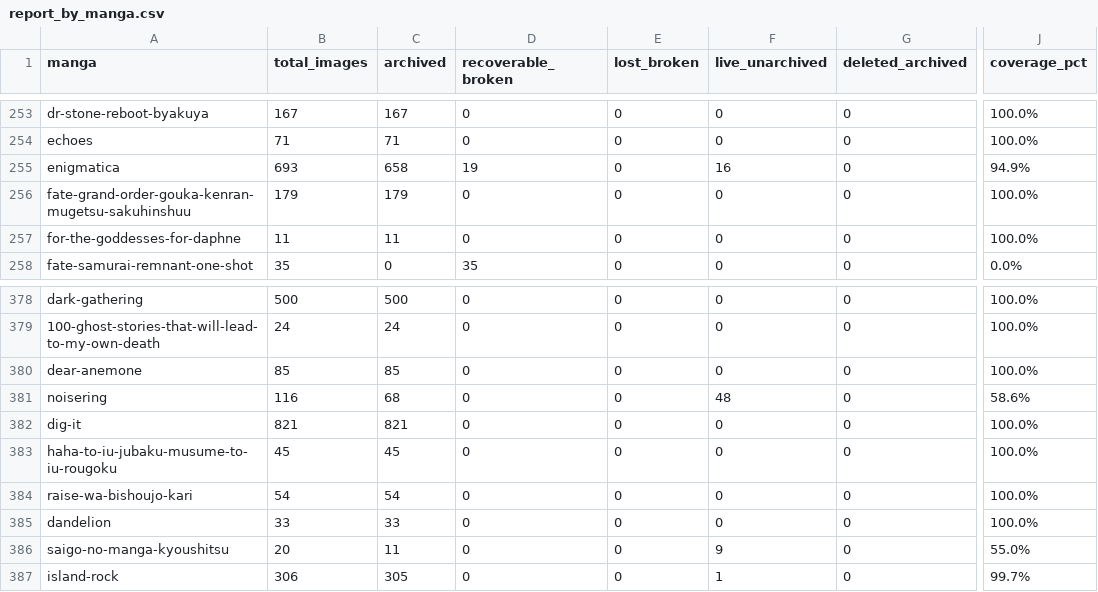
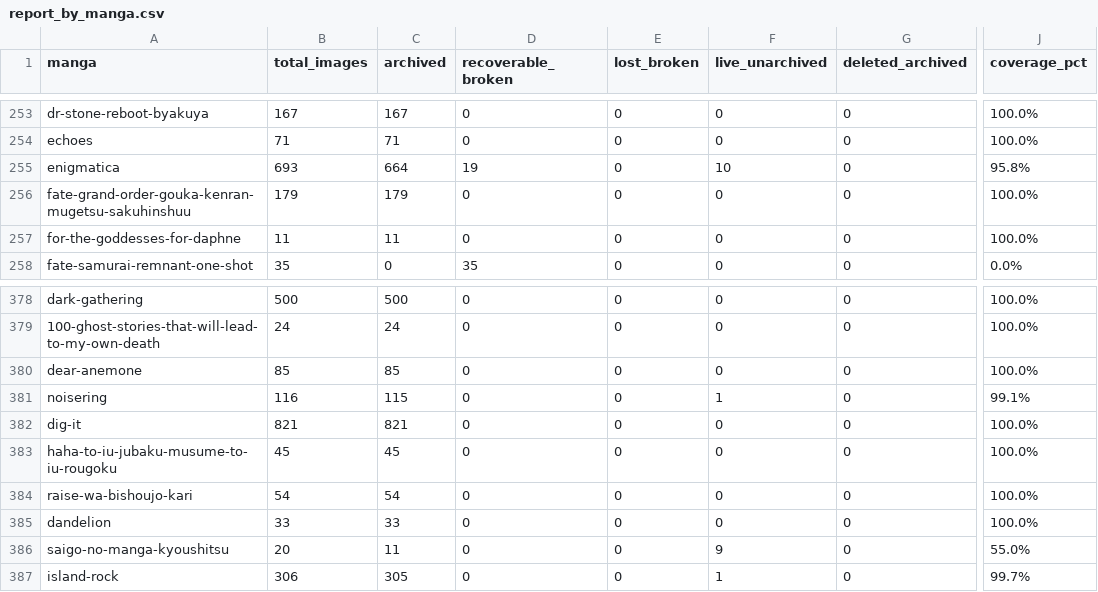
Before and after one commit to 24bit192kHz/3asq-image-recovery-site, a CSV file: report_by_manga.csv, drawn as a sheet; only a part is shown, gaps mark what is left out; the diff names each change by its address in the sheet, - before the commit and + after, or states it on an @@ line.

Commit message:
Update archive map to 286,749 captures

```diff
--- a/report_by_manga.csv
+++ b/report_by_manga.csv
-C255 (archived): 658
+C255 (archived): 664
-F255 (live_unarchived): 16
+F255 (live_unarchived): 10
-J255 (coverage_pct): 94.9%
+J255 (coverage_pct): 95.8%
-C381 (archived): 68
+C381 (archived): 115
-F381 (live_unarchived): 48
+F381 (live_unarchived): 1
-J381 (coverage_pct): 58.6%
+J381 (coverage_pct): 99.1%
```
Also changed, not shown: report_summary.csv, 4 other files.
